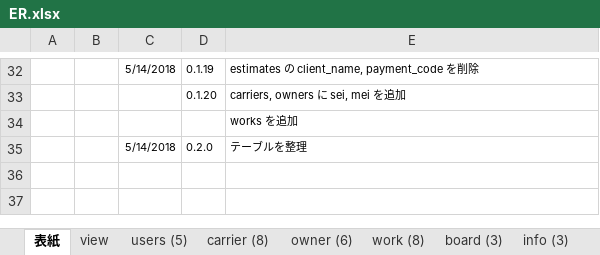
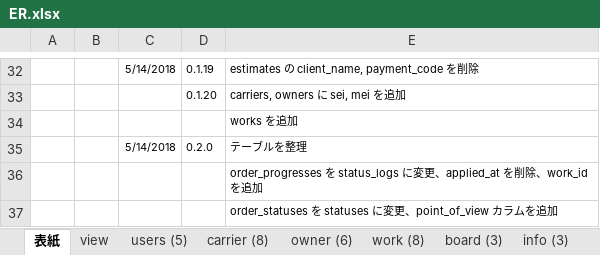
Before and after one commit to Akito-K/www.transporter.fun, an Excel workbook: root/datas/ER.xlsx, sheet 表紙, drawn as a sheet; only a part is shown, gaps mark what is left out; values as stored, in another font and other column widths than the file's, no borders; charts and pictures not drawn; the diff names each change by its address in the sheet, - before the commit and + after, or states it on an @@ line.

```diff
--- a/root/datas/ER.xlsx (sheet 表紙)
+++ b/root/datas/ER.xlsx (sheet 表紙)
+row 36:  |  |  |  | order_progresses を status_logs に変更、applied_at を削除、work_id を追加
+row 37:  |  |  |  | order_statuses を statuses に変更、point_of_view カラムを追加
```
Also changed, not shown: sheet work (8), sheet master (8), sheet view, formulas that keep their value, root/laravel/database/seeds/masters.xlsx, 35 other files.
